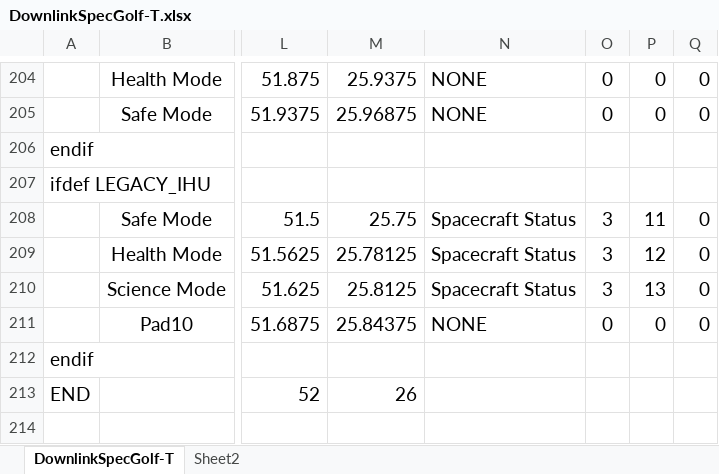
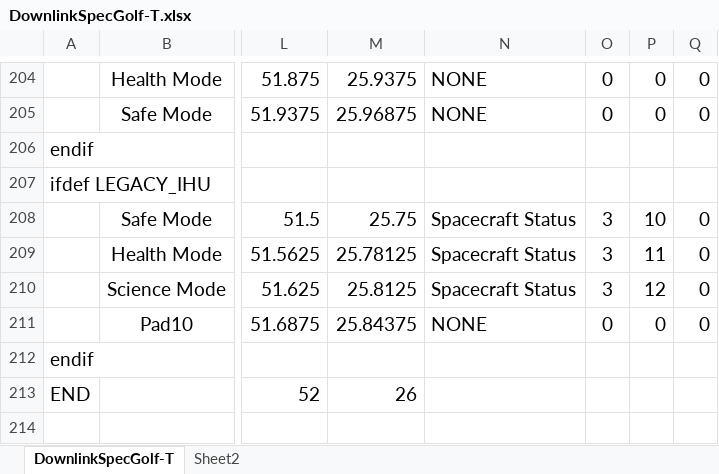
Before and after one commit to ac2cz/FoxTelem, an Excel workbook: genSpacecraft/DownlinkSpecGolf-T.xlsx, sheet DownlinkSpecGolf-T, drawn as a sheet; only a part is shown, gaps mark what is left out; values as stored, in another font and other column widths than the file's, no borders; the diff covers the shown part only; the diff names each change by its address in the sheet, - before the commit and + after, or states it on an @@ line.

```diff
--- a/genSpacecraft/DownlinkSpecGolf-T.xlsx (sheet DownlinkSpecGolf-T)
+++ b/genSpacecraft/DownlinkSpecGolf-T.xlsx (sheet DownlinkSpecGolf-T)
-P208: 11
+P208: 10
-P209: 12
+P209: 11
-P210: 13
+P210: 12
```
Also changed, not shown: 56 edited cells elsewhere in this sheet, 2 other files.
